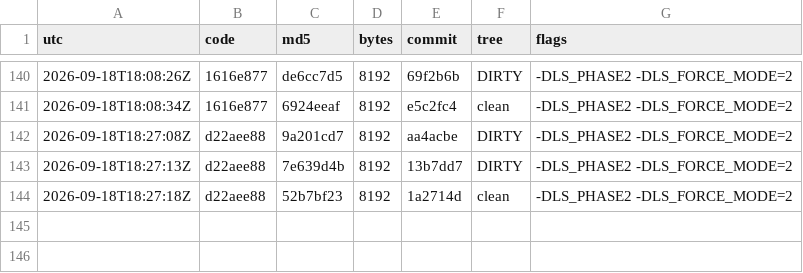
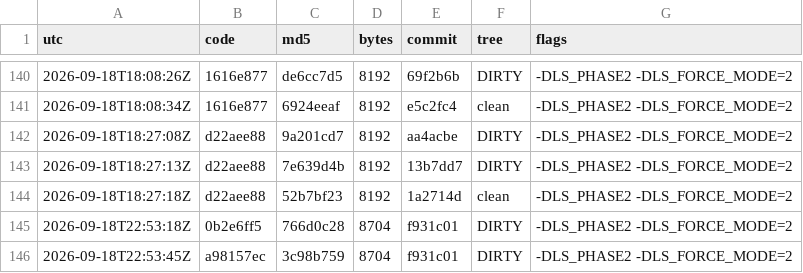
Before and after one commit to Mike1978uk/win95-intel-inboard-386pc, a TSV file: drivers/imation_ls120_mpd/build_ledger.tsv, drawn as a sheet; only a part is shown, gaps mark what is left out.

```diff
--- a/drivers/imation_ls120_mpd/build_ledger.tsv
+++ b/drivers/imation_ls120_mpd/build_ledger.tsv
@@ -144 +144,3 @@ utc	code	md5	bytes	commit	tree	flags
 2026-09-18T18:27:18Z	d22aee88	52b7bf23	8192	1a2714d	clean	-DLS_PHASE2 -DLS_FORCE_MODE=2
+2026-09-18T22:53:18Z	0b2e6ff5	766d0c28	8704	f931c01	DIRTY	-DLS_PHASE2 -DLS_FORCE_MODE=2
+2026-09-18T22:53:45Z	a98157ec	3c98b759	8704	f931c01	DIRTY	-DLS_PHASE2 -DLS_FORCE_MODE=2
```
